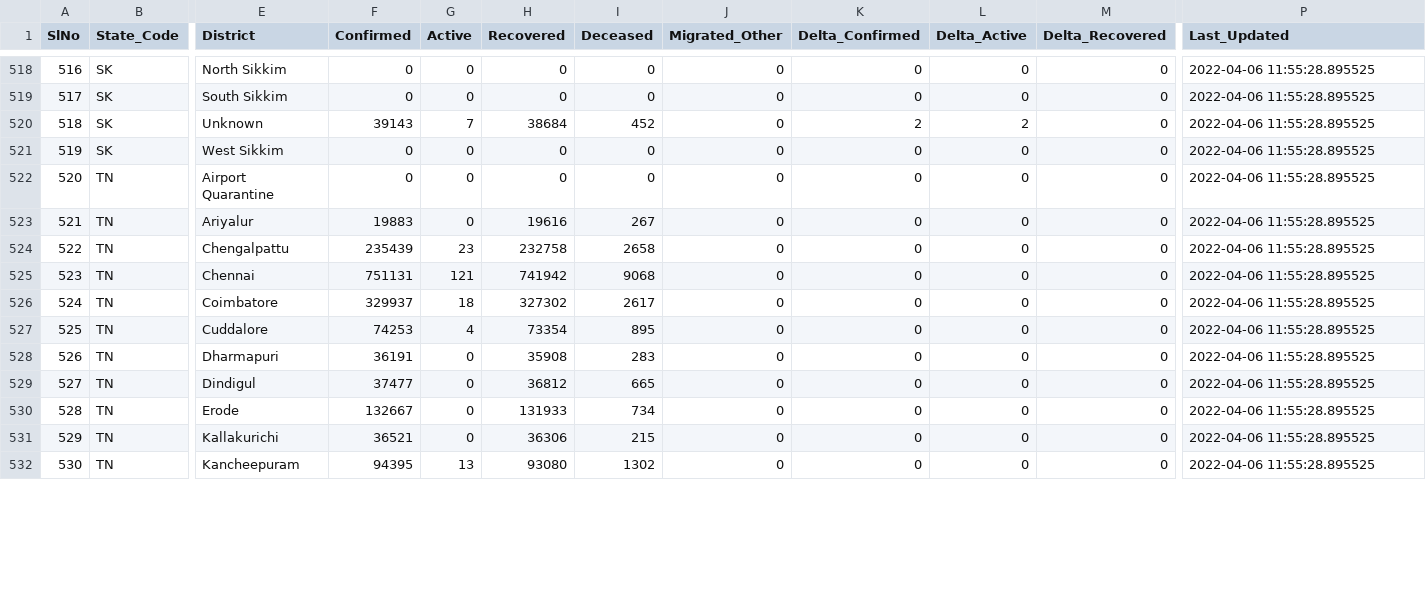
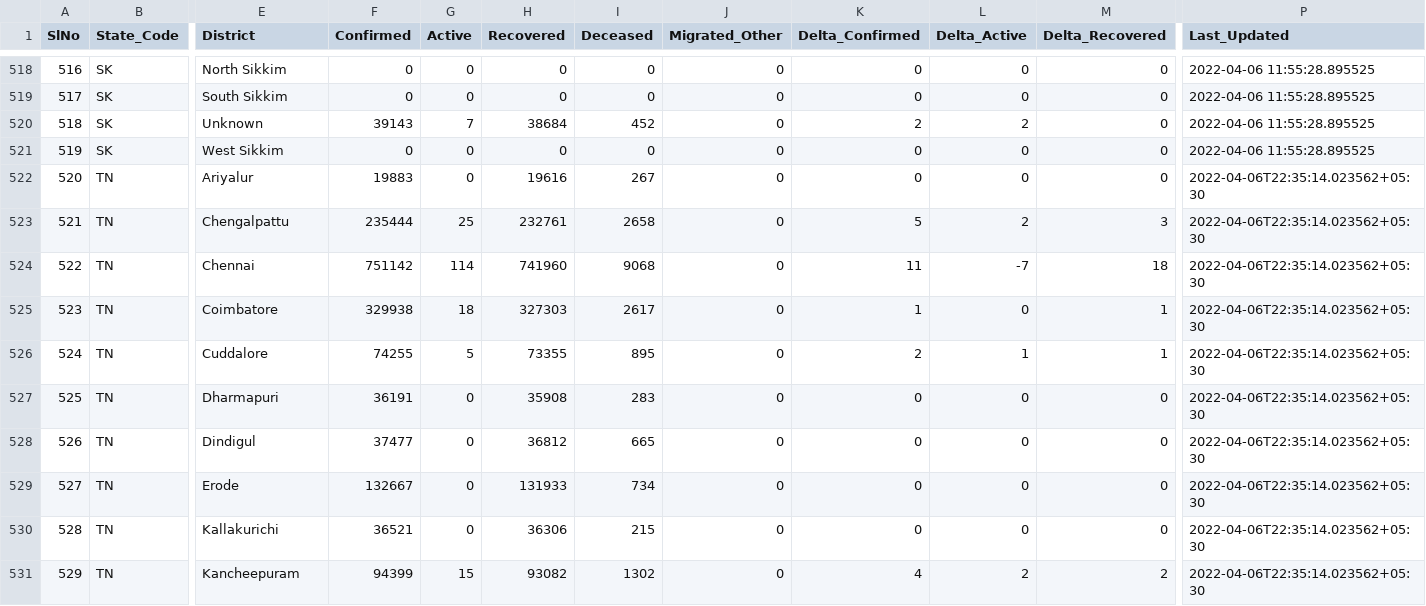
Before and after one commit to incovid19/data, a CSV file: csv/latest/district_wise.csv, drawn as a sheet; only a part is shown, gaps mark what is left out; removed rows and columns are numbered as before the commit, all else as after; rows hold the shown columns only; the diff covers the shown part only; the diff names each change by its address in the sheet, - before the commit and + after, or states it on an @@ line.

```diff
--- a/csv/latest/district_wise.csv
+++ b/csv/latest/district_wise.csv
-row 522: 520 | TN | Airport Quarantine | 0 | 0 | 0 | 0 | 0 | 0 | 0 | 0 | 2022-04-06 11:55:28.895525
@@ column A (SlNo) renumbered from row 522 down @@
-P522:P531 (Last_Updated): 2022-04-06 11:55:28.895525
+P522:P531 (Last_Updated): 2022-04-06T22:35:14.023562+05:30
-F523 (Confirmed): 235439
+F523 (Confirmed): 235444
-G523 (Active): 23
+G523 (Active): 25
-H523 (Recovered): 232758
+H523 (Recovered): 232761
-K523 (Delta_Confirmed): 0
+K523 (Delta_Confirmed): 5
-L523 (Delta_Active): 0
+L523 (Delta_Active): 2
-M523 (Delta_Recovered): 0
+M523 (Delta_Recovered): 3
-F524 (Confirmed): 751131
+F524 (Confirmed): 751142
-G524 (Active): 121
+G524 (Active): 114
-H524 (Recovered): 741942
+H524 (Recovered): 741960
-K524 (Delta_Confirmed): 0
+K524 (Delta_Confirmed): 11
-L524 (Delta_Active): 0
+L524 (Delta_Active): -7
-M524 (Delta_Recovered): 0
+M524 (Delta_Recovered): 18
-F525 (Confirmed): 329937
+F525 (Confirmed): 329938
-H525 (Recovered): 327302
+H525 (Recovered): 327303
-K525 (Delta_Confirmed): 0
+K525 (Delta_Confirmed): 1
-M525:M526 (Delta_Recovered): 0
+M525:M526 (Delta_Recovered): 1
-F526 (Confirmed): 74253
+F526 (Confirmed): 74255
-G526 (Active): 4
+G526 (Active): 5
-H526 (Recovered): 73354
+H526 (Recovered): 73355
-K526 (Delta_Confirmed): 0
+K526 (Delta_Confirmed): 2
-L526 (Delta_Active): 0
+L526 (Delta_Active): 1
-F531 (Confirmed): 94395
+F531 (Confirmed): 94399
-G531 (Active): 13
+G531 (Active): 15
-H531 (Recovered): 93080
+H531 (Recovered): 93082
-K531 (Delta_Confirmed): 0
+K531 (Delta_Confirmed): 4
-L531 (Delta_Active): 0
+L531 (Delta_Active): 2
-M531 (Delta_Recovered): 0
+M531 (Delta_Recovered): 2
```
Also changed, not shown: 3 removed rows and 52 edited cells elsewhere in this file, csv/latest/state_wise.csv, csv/latest/state_wise_daily.csv, 6 other files.
